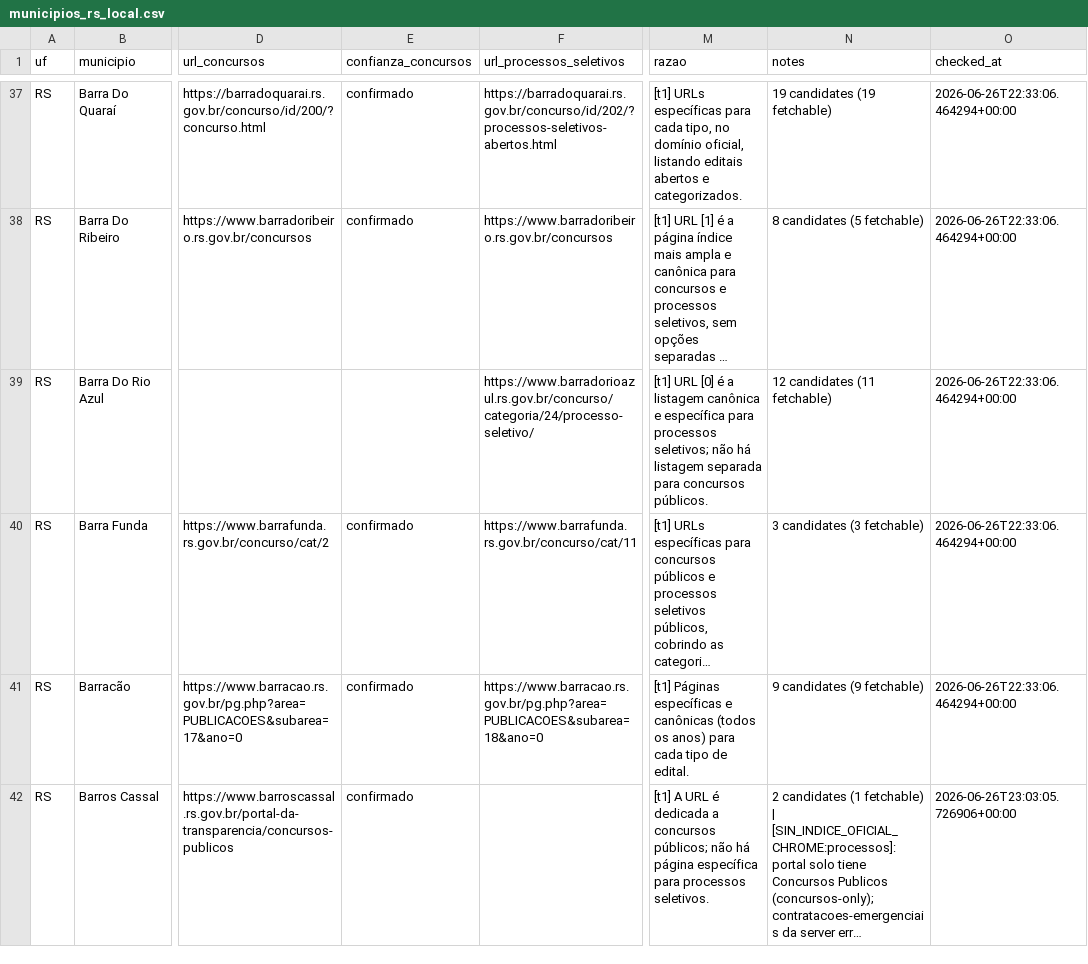
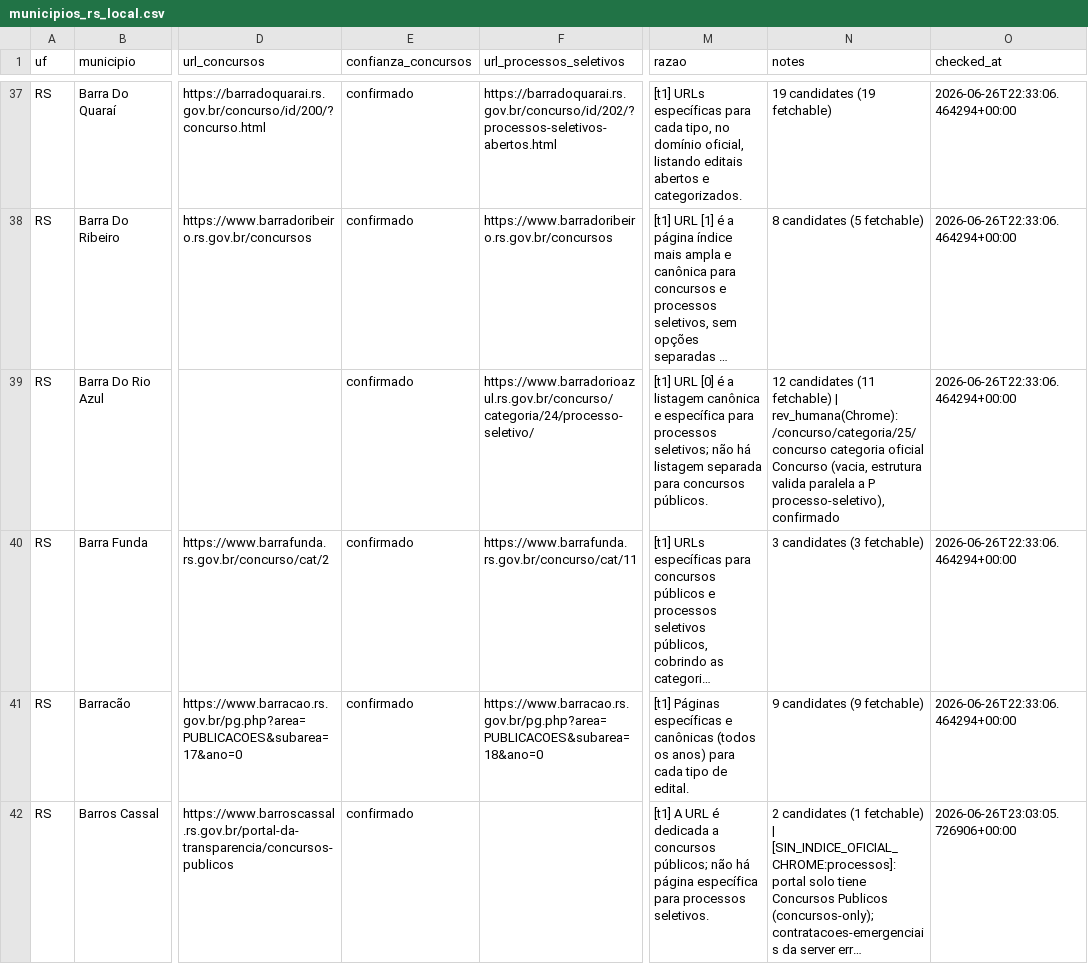
Before and after one commit to luisesantamaria/concursos-tracker, a CSV file: data/fase2/municipios_rs_local.csv, drawn as a sheet; only a part is shown, gaps mark what is left out; long unchanged cells end in …; the diff covers the shown part only; the diff names each change by its address in the sheet, - before the commit and + after, or states it on an @@ line.

```diff
--- a/data/fase2/municipios_rs_local.csv
+++ b/data/fase2/municipios_rs_local.csv
-E39 (confianza_concursos): (empty)
+E39 (confianza_concursos): confirmado
-N39 (notes): …(11 fetchable)
+N39 (notes): …(11 fetchable) | rev_humana(Chrome): /concurso/categoria/25/concurso categoria oficial Concurso (vacia, estrutura valida paralela a P processo-seletivo), confirmado
```
Also changed, not shown: 16 edited cells elsewhere in this file.
